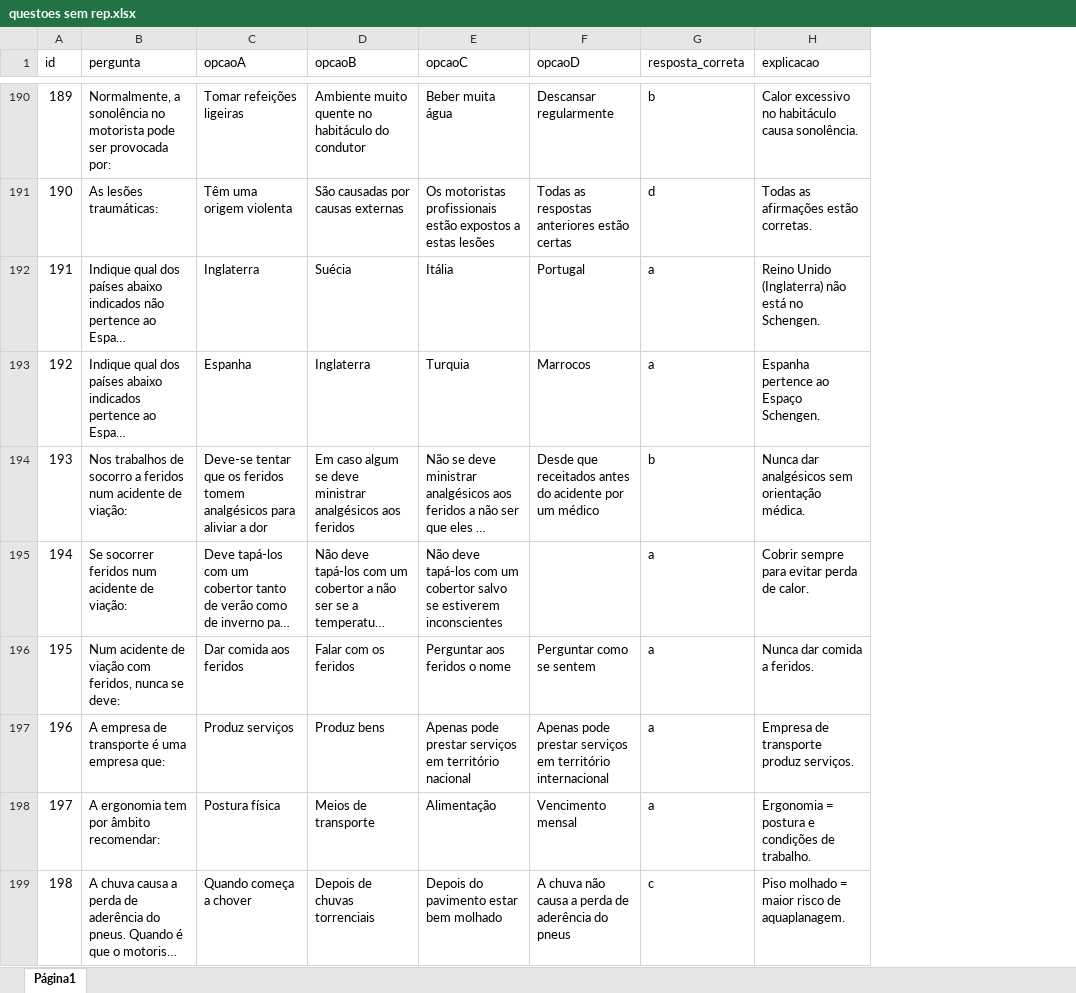
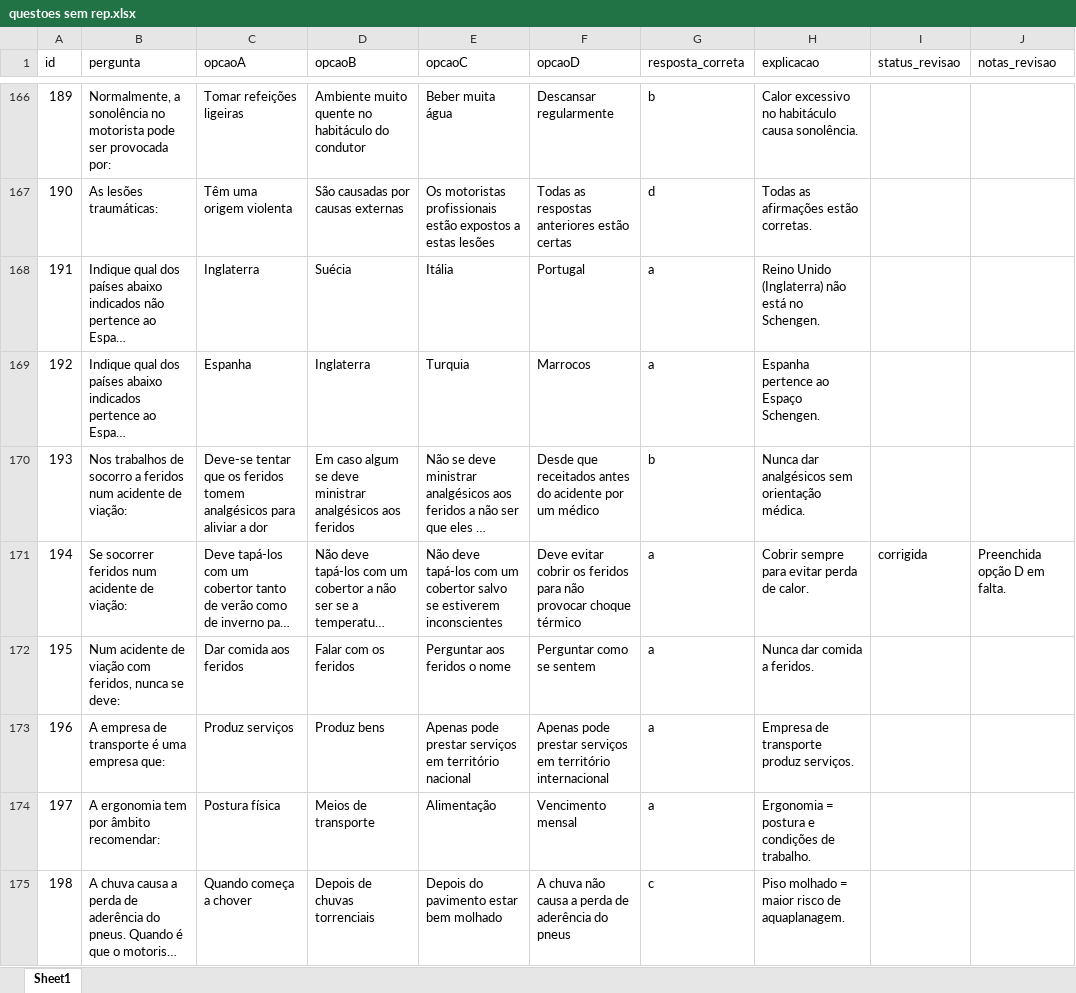
Before and after one commit to iadreamsforever-png/app-cam-imt, an Excel workbook: questoes sem rep.xlsx, sheet Sheet1, drawn as a sheet; only a part is shown, gaps mark what is left out; long unchanged cells end in …; values as stored, in another font and other column widths than the file's, no borders; charts and pictures not drawn; addresses are those after the commit; the diff covers the shown part only; the diff names each change by its address in the sheet, - before the commit and + after, or states it on an @@ line.

```diff
--- a/questoes sem rep.xlsx (sheet Sheet1)
+++ b/questoes sem rep.xlsx (sheet Sheet1)
-sheet tab: Página1
+sheet tab: Sheet1
+column I (status_revisao), row 171: corrigida
+column J (notas_revisao), row 171: Preenchida opção D em falta.
-F171 (opcaoD): (empty)
+F171 (opcaoD): Deve evitar cobrir os feridos para não provocar choque térmico
```
Also changed, not shown: 57 removed rows and 9 edited cells elsewhere in this sheet, charts or pictures, 3 other files.
